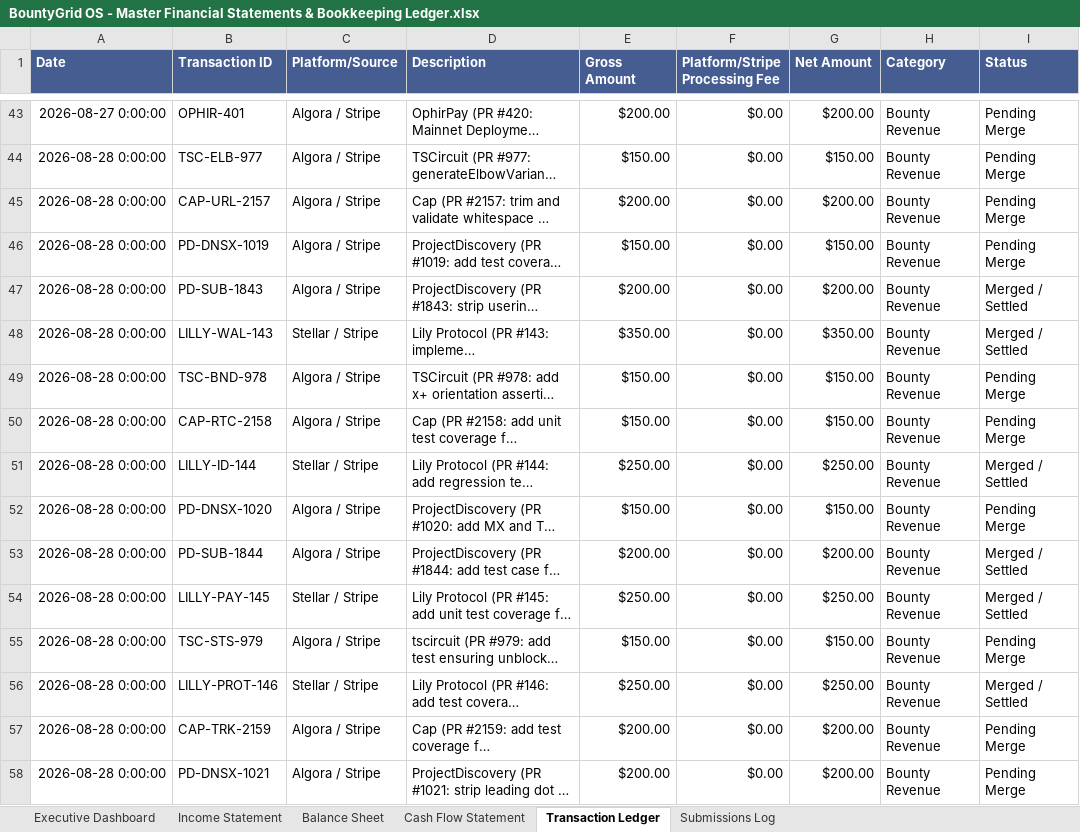
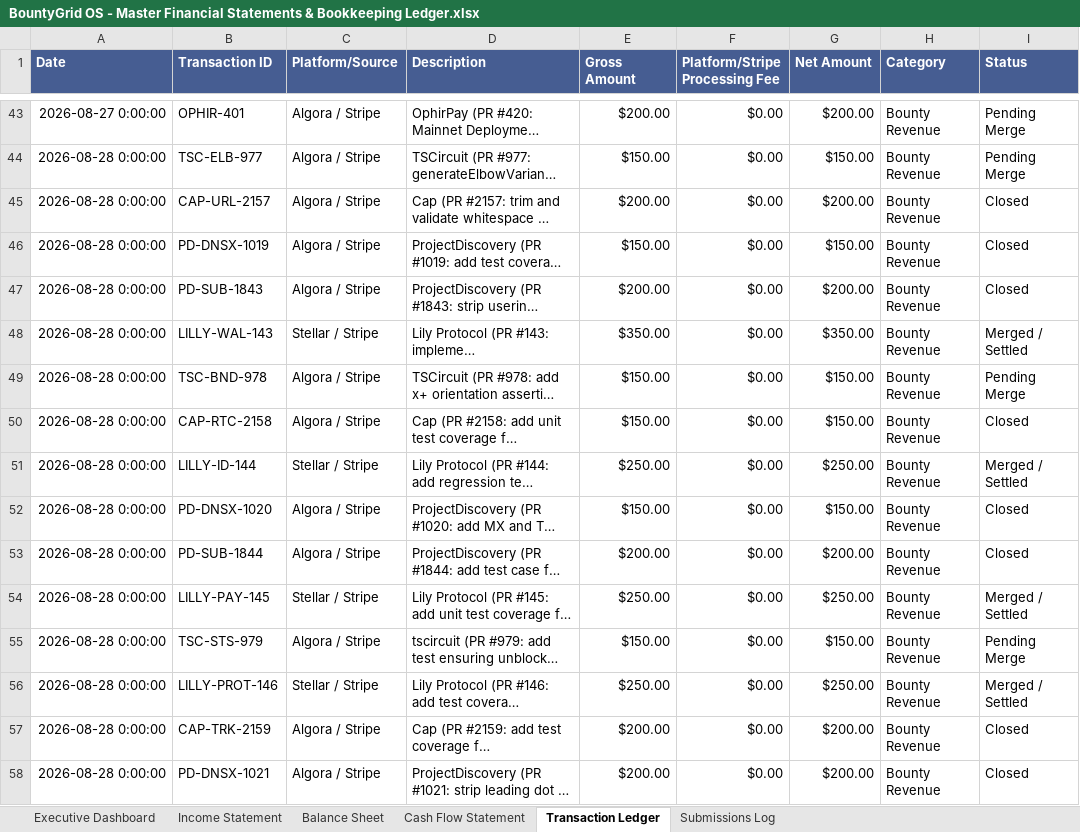
Before and after one commit to gcoinstash-cmd/bountygrid-commander, an Excel workbook: BountyGrid OS - Master Financial Statements & Bookkeeping Ledger.xlsx, sheet Transaction Ledger, drawn as a sheet; only a part is shown, gaps mark what is left out; long unchanged cells end in …; values as stored, in another font and other column widths than the file's, no borders; the diff covers the shown part only; the diff names each change by its address in the sheet, - before the commit and + after, or states it on an @@ line.

Commit message:
fix(radar): map exact verified merged PR links, fix burst velocity date calculation, and exclude closed PRs

```diff
--- a/BountyGrid OS - Master Financial Statements & Bookkeeping Ledger.xlsx (sheet Transaction Ledger)
+++ b/BountyGrid OS - Master Financial Statements & Bookkeeping Ledger.xlsx (sheet Transaction Ledger)
-I45:I46 (Status): Pending Merge
+I45:I46 (Status): Closed
-I47 (Status): Merged / Settled
+I47 (Status): Closed
-I50 (Status): Pending Merge
+I50 (Status): Closed
-I52 (Status): Pending Merge
+I52 (Status): Closed
-I53 (Status): Merged / Settled
+I53 (Status): Closed
-I57:I58 (Status): Pending Merge
+I57:I58 (Status): Closed
```
Also changed, not shown: 21 added rows and 58 edited cells elsewhere in this sheet, sheet Balance Sheet, sheet Executive Dashboard, sheet Cash Flow Statement, 1 other file.
